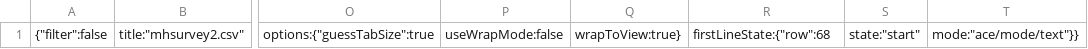
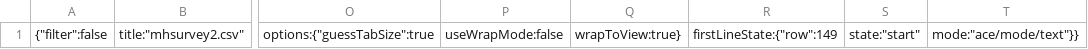
Before and after one commit to martingr1/mhdashboard, a CSV file: .c9/metadata/environment/data/mhsurvey2.csv, drawn as a sheet; only a part is shown, gaps mark what is left out; the diff names each change by its address in the sheet, - before the commit and + after, or states it on an @@ line.

```diff
--- a/.c9/metadata/environment/data/mhsurvey2.csv
+++ b/.c9/metadata/environment/data/mhsurvey2.csv
-R1: firstLineState:{"row":68
+R1: firstLineState:{"row":149
```
Also changed, not shown: 5 other files.
